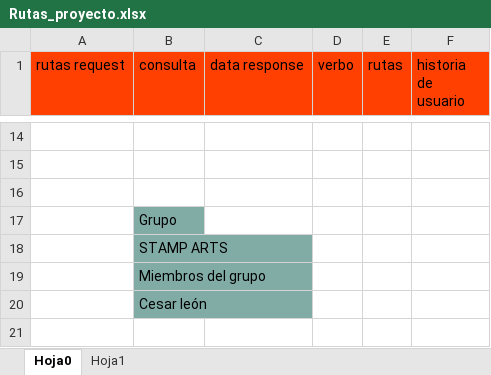
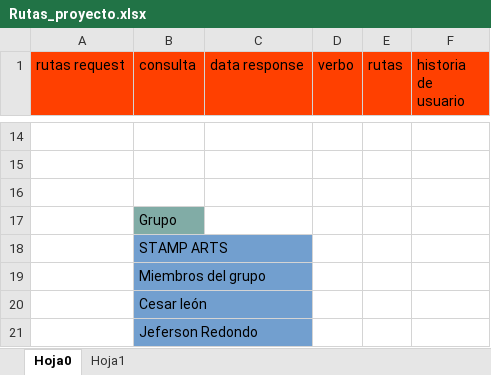
Before and after one commit to cesar1344/proyecto, an Excel workbook: Rutas_proyecto.xlsx, sheet Hoja0, drawn as a sheet; only a part is shown, gaps mark what is left out; values as stored, in another font and other column widths than the file's, no borders; the diff names each change by its address in the sheet, - before the commit and + after, or states it on an @@ line.

Commit message:
correciones de hoja de calculo de rutas de api

```diff
--- a/Rutas_proyecto.xlsx (sheet Hoja0)
+++ b/Rutas_proyecto.xlsx (sheet Hoja0)
-B18:B20 fill: #81ACA6
+B18:B20 fill: #729FCF
+row 21:  | Jeferson Redondo
```
Also changed, not shown: 3 other files.
